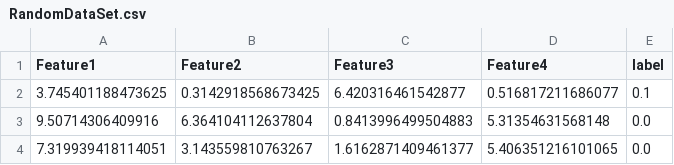
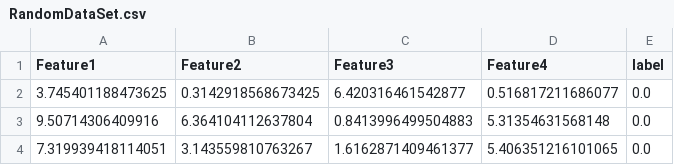
Before and after one commit to CodesOfAnurag/ML_Assignment, a CSV file: Assignment_MLP/RandomDataSet.csv, drawn as a sheet; only a part is shown.

Commit message:
Update RandomDataSet.csv

```diff
--- a/Assignment_MLP/RandomDataSet.csv
+++ b/Assignment_MLP/RandomDataSet.csv
@@ -1,3 +1,3 @@
 Feature1,Feature2,Feature3,Feature4,label
-3.745401188473625,0.3142918568673425,6.420316461542877,0.516817211686077,0.1
+3.745401188473625,0.3142918568673425,6.420316461542877,0.516817211686077,0.0
 9.50714306409916,6.364104112637804,0.8413996499504883,5.31354631568148,0.0
```
